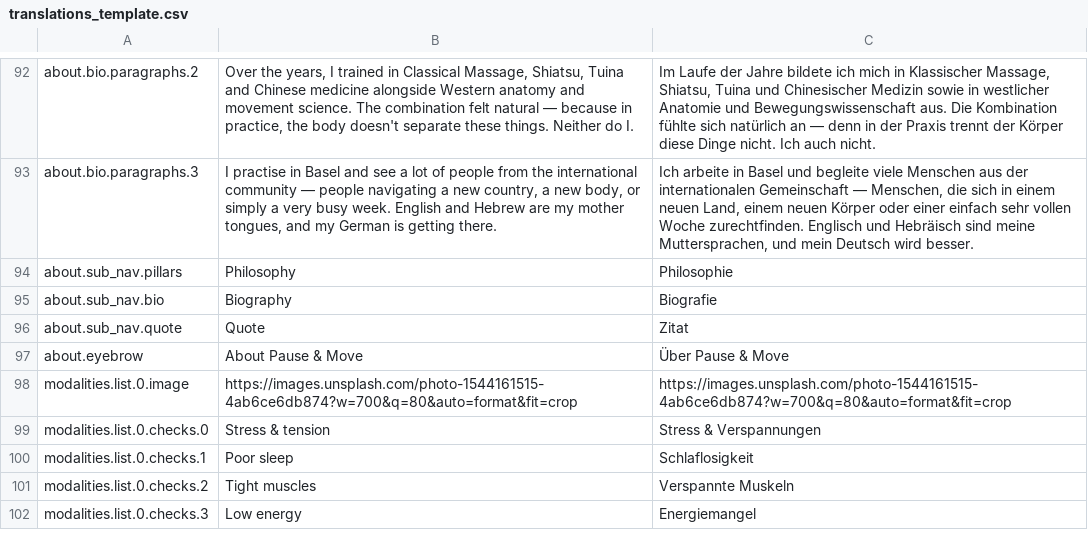
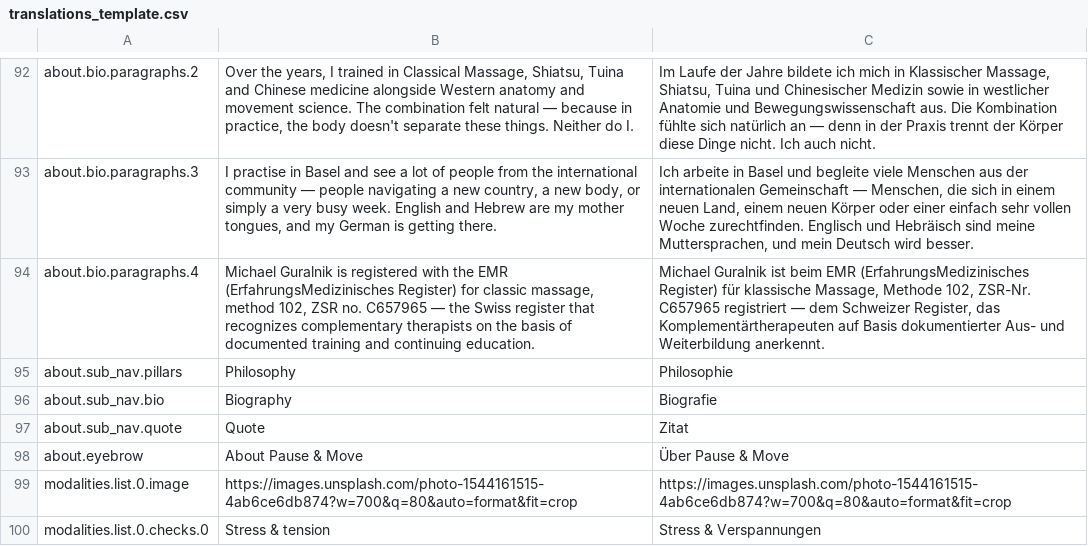
Before and after one commit to michaelguralnik-art/pause-and-move, a CSV file: translations_template.csv, drawn as a sheet; only a part is shown, gaps mark what is left out; the shorter side is filled out with more unchanged rows.

Commit message:
Release v3.44: Add EMR registration details to about bio section

```diff
--- a/translations_template.csv
+++ b/translations_template.csv
@@ -93,2 +93,3 @@
 "about.bio.paragraphs.3","I practise in Basel and see a lot of people from the international community — people navigating a new country, a new body, or simply a very busy week. English and Hebrew are my mother tongues, and my German is getting there.","Ich arbeite in Basel und begleite viele Menschen aus der internationalen Gemeinschaft — Menschen, die sich in einem neuen Land, einem neuen Körper oder einer einfach sehr vollen Woche zurechtfinden. Englisch und Hebräisch sind meine Muttersprachen, und mein Deutsch wird besser."
+"about.bio.paragraphs.4","Michael Guralnik is registered with the EMR (ErfahrungsMedizinisches Register) for classic massage, method 102, ZSR no. C657965 — the Swiss register that recognizes complementary therapists on the basis of documented training and continuing education.","Michael Guralnik ist beim EMR (ErfahrungsMedizinisches Register) für klassische Massage, Methode 102, ZSR-Nr. C657965 registriert — dem Schweizer Register, das Komplementärtherapeuten auf Basis dokumentierter Aus- und Weiterbildung anerkennt."
 "about.sub_nav.pillars","Philosophy","Philosophie"
```
Also changed, not shown: 2 other files.
